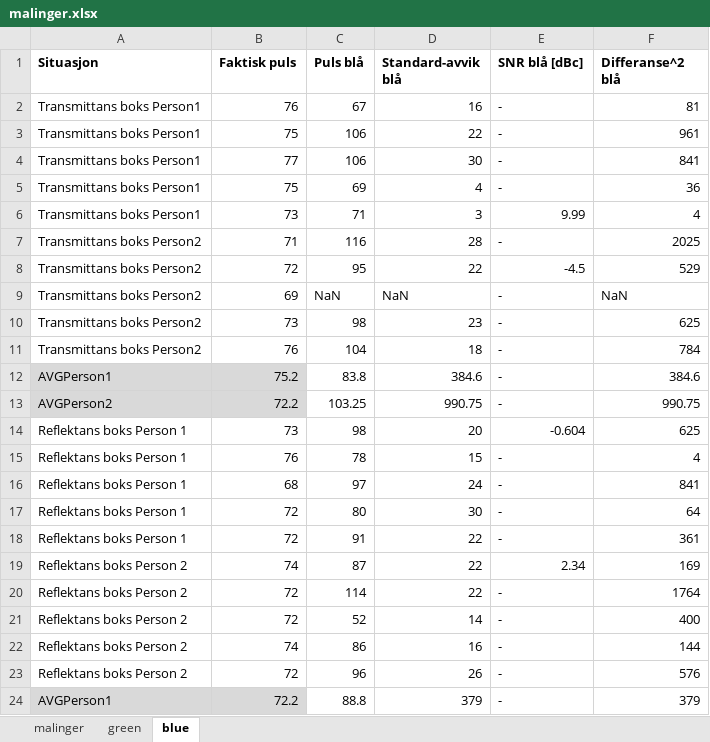
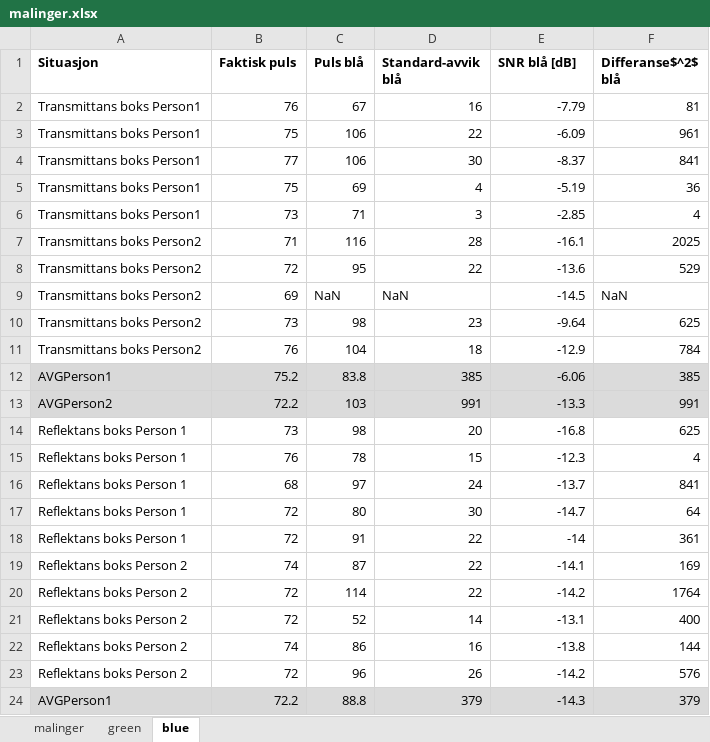
Before and after one commit to torsteml/TTT4280, an Excel workbook: lab/lab4/malinger.xlsx, sheet blue, drawn as a sheet; only a part is shown; values as stored, in another font and other column widths than the file's, no borders; the diff covers the shown part only; the diff names each change by its address in the sheet, - before the commit and + after, or states it on an @@ line.

```diff
--- a/lab/lab4/malinger.xlsx (sheet blue)
+++ b/lab/lab4/malinger.xlsx (sheet blue)
-E1: SNR blå [dBc]
+E1: SNR blå [dB]
-F1: Differanse^2 blå
+F1: Differanse$^2$ blå
-E2 (SNR blå [dB]): -
+E2 (SNR blå [dB]): -7.79
-E3 (SNR blå [dB]): -
+E3 (SNR blå [dB]): -6.09
-E4 (SNR blå [dB]): -
+E4 (SNR blå [dB]): -8.37
-E5 (SNR blå [dB]): -
+E5 (SNR blå [dB]): -5.19
-E6 (SNR blå [dB]): 9.99
+E6 (SNR blå [dB]): -2.85
-E7 (SNR blå [dB]): -
+E7 (SNR blå [dB]): -16.1
-E8 (SNR blå [dB]): -4.5
+E8 (SNR blå [dB]): -13.6
-E9 (SNR blå [dB]): -
+E9 (SNR blå [dB]): -14.5
-E10 (SNR blå [dB]): -
+E10 (SNR blå [dB]): -9.64
-E11 (SNR blå [dB]): -
+E11 (SNR blå [dB]): -12.9
-C12:F13 fill: none
+C12:F13 fill: #DBDBDB
-D12 (Standard-avvik blå): 384.6
+D12 (Standard-avvik blå): 385
-E12 (SNR blå [dB]): -
+E12 (SNR blå [dB]): -6.06
-F12 (Differanse$^2$ blå): 384.6
+F12 (Differanse$^2$ blå): 385
-C13 (Puls blå): 103.25
+C13 (Puls blå): 103
-D13 (Standard-avvik blå): 990.75
+D13 (Standard-avvik blå): 991
-E13 (SNR blå [dB]): -
+E13 (SNR blå [dB]): -13.3
-F13 (Differanse$^2$ blå): 990.75
+F13 (Differanse$^2$ blå): 991
-E14 (SNR blå [dB]): -0.604
+E14 (SNR blå [dB]): -16.8
-E15 (SNR blå [dB]): -
+E15 (SNR blå [dB]): -12.3
-E16 (SNR blå [dB]): -
+E16 (SNR blå [dB]): -13.7
-E17 (SNR blå [dB]): -
+E17 (SNR blå [dB]): -14.7
-E18 (SNR blå [dB]): -
+E18 (SNR blå [dB]): -14
-E19 (SNR blå [dB]): 2.34
+E19 (SNR blå [dB]): -14.1
-E20 (SNR blå [dB]): -
+E20 (SNR blå [dB]): -14.2
-E21 (SNR blå [dB]): -
+E21 (SNR blå [dB]): -13.1
-E22 (SNR blå [dB]): -
+E22 (SNR blå [dB]): -13.8
-E23 (SNR blå [dB]): -
+E23 (SNR blå [dB]): -14.2
-C24:F24 fill: none
+C24:F24 fill: #DBDBDB
-E24 (SNR blå [dB]): -
+E24 (SNR blå [dB]): -14.3
```
Also changed, not shown: 1 added row, 1 removed row, 26 edited cells and cell formats elsewhere in this sheet, sheet malinger, sheet green, 4 other files.
